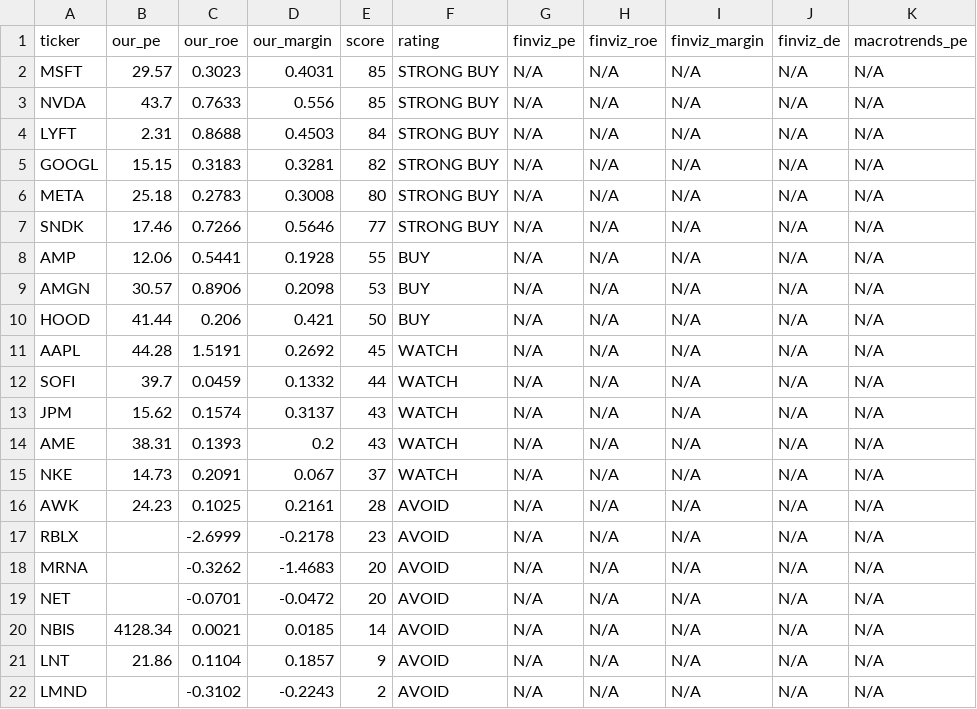
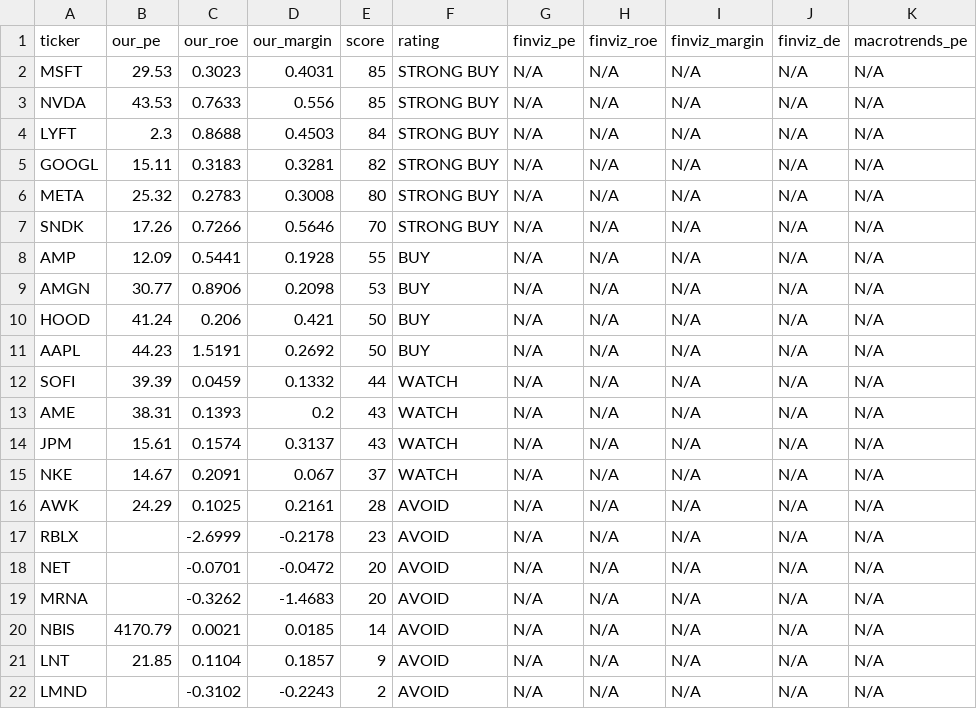
Before and after one commit to leafy-joyce-t/stock-tracker, a CSV file: data/comparison.csv, drawn as a sheet.

```diff
--- a/data/comparison.csv
+++ b/data/comparison.csv
@@ -1,22 +1,22 @@
 ticker,our_pe,our_roe,our_margin,score,rating,finviz_pe,finviz_roe,finviz_margin,finviz_de,macrotrends_pe
-MSFT,29.57,0.3023,0.4031,85,STRONG BUY,N/A,N/A,N/A,N/A,N/A
-NVDA,43.7,0.7633,0.556,85,STRONG BUY,N/A,N/A,N/A,N/A,N/A
-LYFT,2.31,0.8688,0.4503,84,STRONG BUY,N/A,N/A,N/A,N/A,N/A
-GOOGL,15.15,0.3183,0.3281,82,STRONG BUY,N/A,N/A,N/A,N/A,N/A
-META,25.18,0.2783,0.3008,80,STRONG BUY,N/A,N/A,N/A,N/A,N/A
-SNDK,17.46,0.7266,0.5646,77,STRONG BUY,N/A,N/A,N/A,N/A,N/A
-AMP,12.06,0.5441,0.1928,55,BUY,N/A,N/A,N/A,N/A,N/A
-AMGN,30.57,0.8906,0.2098,53,BUY,N/A,N/A,N/A,N/A,N/A
-HOOD,41.44,0.206,0.421,50,BUY,N/A,N/A,N/A,N/A,N/A
-AAPL,44.28,1.5191,0.2692,45,WATCH,N/A,N/A,N/A,N/A,N/A
-SOFI,39.7,0.0459,0.1332,44,WATCH,N/A,N/A,N/A,N/A,N/A
-JPM,15.62,0.1574,0.3137,43,WATCH,N/A,N/A,N/A,N/A,N/A
+MSFT,29.53,0.3023,0.4031,85,STRONG BUY,N/A,N/A,N/A,N/A,N/A
+NVDA,43.53,0.7633,0.556,85,STRONG BUY,N/A,N/A,N/A,N/A,N/A
+LYFT,2.3,0.8688,0.4503,84,STRONG BUY,N/A,N/A,N/A,N/A,N/A
+GOOGL,15.11,0.3183,0.3281,82,STRONG BUY,N/A,N/A,N/A,N/A,N/A
+META,25.32,0.2783,0.3008,80,STRONG BUY,N/A,N/A,N/A,N/A,N/A
+SNDK,17.26,0.7266,0.5646,70,STRONG BUY,N/A,N/A,N/A,N/A,N/A
+AMP,12.09,0.5441,0.1928,55,BUY,N/A,N/A,N/A,N/A,N/A
+AMGN,30.77,0.8906,0.2098,53,BUY,N/A,N/A,N/A,N/A,N/A
+HOOD,41.24,0.206,0.421,50,BUY,N/A,N/A,N/A,N/A,N/A
+AAPL,44.23,1.5191,0.2692,50,BUY,N/A,N/A,N/A,N/A,N/A
+SOFI,39.39,0.0459,0.1332,44,WATCH,N/A,N/A,N/A,N/A,N/A
 AME,38.31,0.1393,0.2,43,WATCH,N/A,N/A,N/A,N/A,N/A
-NKE,14.73,0.2091,0.067,37,WATCH,N/A,N/A,N/A,N/A,N/A
-AWK,24.23,0.1025,0.2161,28,AVOID,N/A,N/A,N/A,N/A,N/A
+JPM,15.61,0.1574,0.3137,43,WATCH,N/A,N/A,N/A,N/A,N/A
+NKE,14.67,0.2091,0.067,37,WATCH,N/A,N/A,N/A,N/A,N/A
+AWK,24.29,0.1025,0.2161,28,AVOID,N/A,N/A,N/A,N/A,N/A
 RBLX,,-2.6999,-0.2178,23,AVOID,N/A,N/A,N/A,N/A,N/A
+NET,,-0.0701,-0.0472,20,AVOID,N/A,N/A,N/A,N/A,N/A
 MRNA,,-0.3262,-1.4683,20,AVOID,N/A,N/A,N/A,N/A,N/A
-NET,,-0.0701,-0.0472,20,AVOID,N/A,N/A,N/A,N/A,N/A
-NBIS,4128.34,0.0021,0.0185,14,AVOID,N/A,N/A,N/A,N/A,N/A
-LNT,21.86,0.1104,0.1857,9,AVOID,N/A,N/A,N/A,N/A,N/A
+NBIS,4170.79,0.0021,0.0185,14,AVOID,N/A,N/A,N/A,N/A,N/A
+LNT,21.85,0.1104,0.1857,9,AVOID,N/A,N/A,N/A,N/A,N/A
 LMND,,-0.3102,-0.2243,2,AVOID,N/A,N/A,N/A,N/A,N/A
```
Also changed, not shown: data/calculated_ratios.csv, data/risk_signals.csv, 23 other files.
